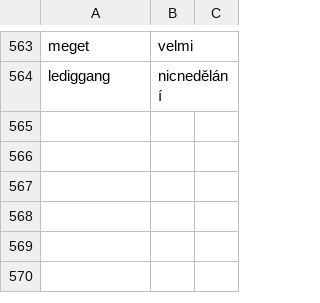
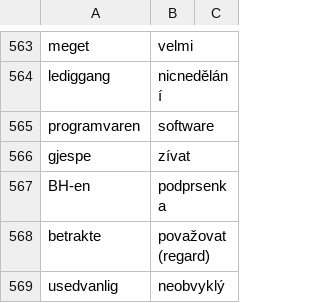
Before and after one commit to JanHoralik/quizlet-sets, a CSV file: Honza-norsk-ord.csv, drawn as a sheet; only a part is shown, gaps mark what is left out.

Commit message:
Norsk or

```diff
--- a/Honza-norsk-ord.csv
+++ b/Honza-norsk-ord.csv
@@ -564 +564,6 @@ meget, velmi
 lediggang, nicnedělání
+programvaren, software
+gjespe, zívat
+BH-en, podprsenka
+betrakte, považovat (regard)
+usedvanlig, neobvyklý
```
